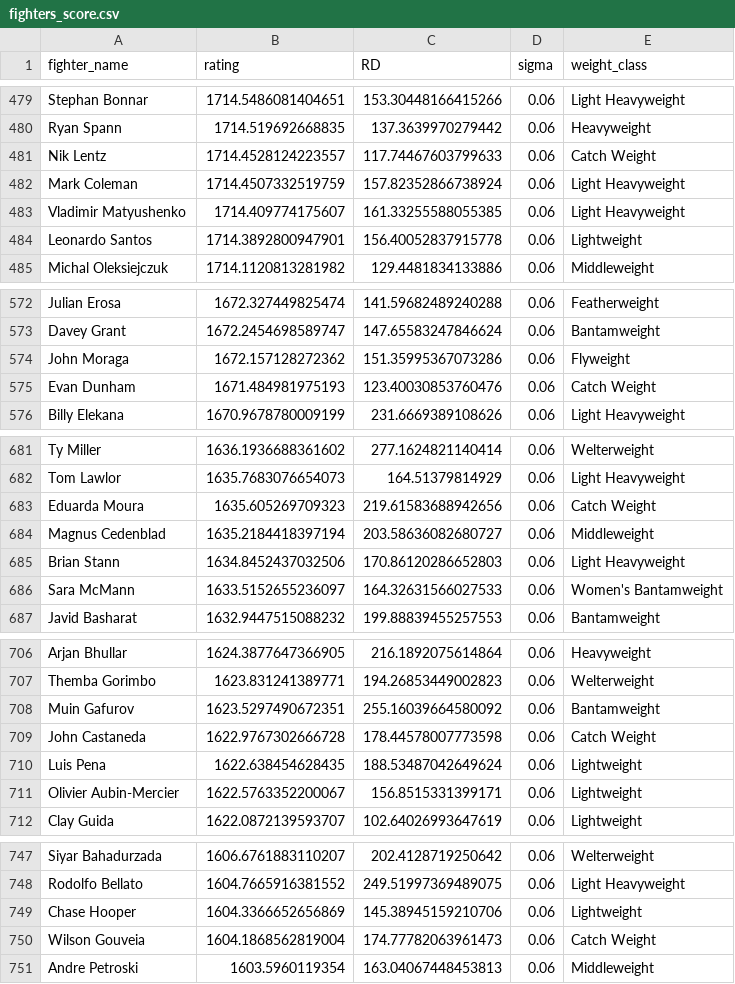
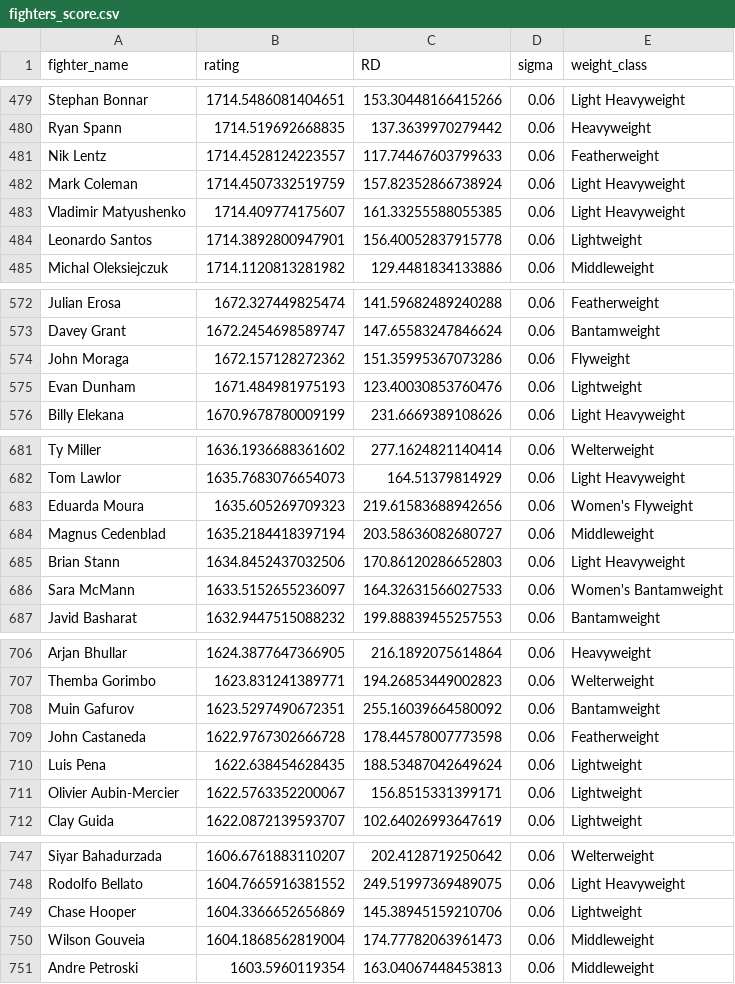
Before and after one commit to caco360/UFC-Matchmaker, a CSV file: scoring/out/fighters_score.csv, drawn as a sheet; only a part is shown, gaps mark what is left out; the diff covers the shown part only.

```diff
--- a/scoring/out/fighters_score.csv
+++ b/scoring/out/fighters_score.csv
@@ -480,3 +480,3 @@ Stephan Bonnar,1714.5486081404651,153.30448166415266,0.06,Light Heavyweight
 Ryan Spann,1714.519692668835,137.3639970279442,0.06,Heavyweight
-Nik Lentz,1714.4528124223557,117.74467603799633,0.06,Catch Weight
+Nik Lentz,1714.4528124223557,117.74467603799633,0.06,Featherweight
 Mark Coleman,1714.4507332519759,157.82352866738924,0.06,Light Heavyweight
@@ -574,3 +574,3 @@ Davey Grant,1672.2454698589747,147.65583247846624,0.06,Bantamweight
 John Moraga,1672.157128272362,151.35995367073286,0.06,Flyweight
-Evan Dunham,1671.484981975193,123.40030853760476,0.06,Catch Weight
+Evan Dunham,1671.484981975193,123.40030853760476,0.06,Lightweight
 Billy Elekana,1670.9678780009199,231.6669389108626,0.06,Light Heavyweight
@@ -682,3 +682,3 @@ Ty Miller,1636.1936688361602,277.1624821140414,0.06,Welterweight
 Tom Lawlor,1635.7683076654073,164.51379814929,0.06,Light Heavyweight
-Eduarda Moura,1635.605269709323,219.61583688942656,0.06,Catch Weight
+Eduarda Moura,1635.605269709323,219.61583688942656,0.06,Women's Flyweight
 Magnus Cedenblad,1635.2184418397194,203.58636082680727,0.06,Middleweight
@@ -708,3 +708,3 @@ Themba Gorimbo,1623.831241389771,194.26853449002823,0.06,Welterweight
 Muin Gafurov,1623.5297490672351,255.16039664580092,0.06,Bantamweight
-John Castaneda,1622.9767302666728,178.44578007773598,0.06,Catch Weight
+John Castaneda,1622.9767302666728,178.44578007773598,0.06,Featherweight
 Luis Pena,1622.638454628435,188.53487042649624,0.06,Lightweight
@@ -749,3 +749,3 @@ Rodolfo Bellato,1604.7665916381552,249.51997369489075,0.06,Light Heavyweight
 Chase Hooper,1604.3366652656869,145.38945159210706,0.06,Lightweight
-Wilson Gouveia,1604.1868562819004,174.77782063961473,0.06,Catch Weight
+Wilson Gouveia,1604.1868562819004,174.77782063961473,0.06,Middleweight
 Andre Petroski,1603.5960119354,163.04067448453813,0.06,Middleweight
```
Also changed, not shown: 22 edited cells elsewhere in this file, matchmaking/out/potential_matchups.csv, 2 other files.
